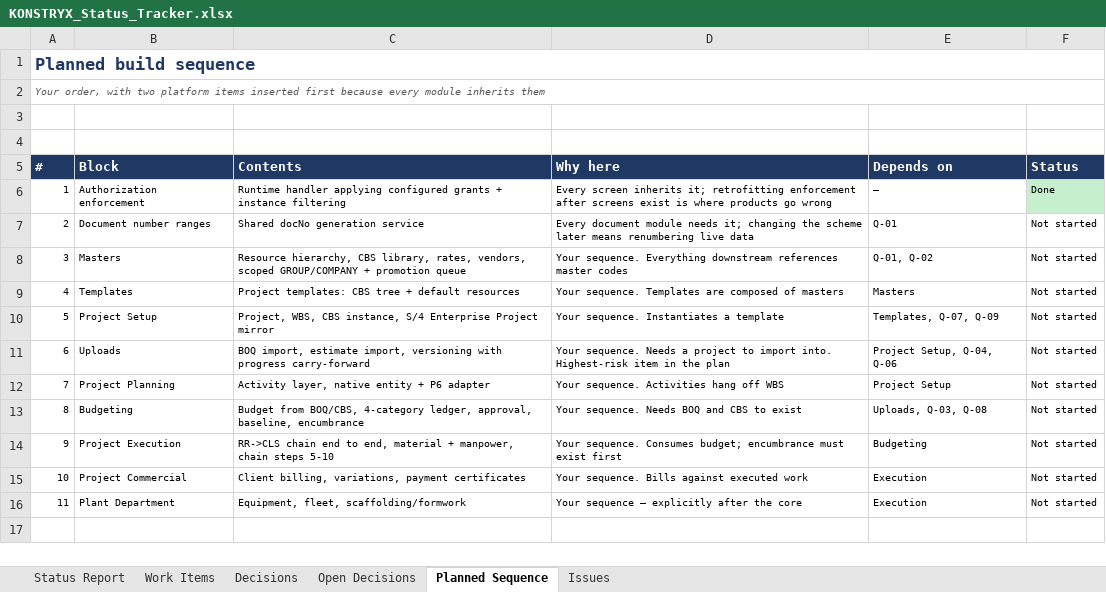
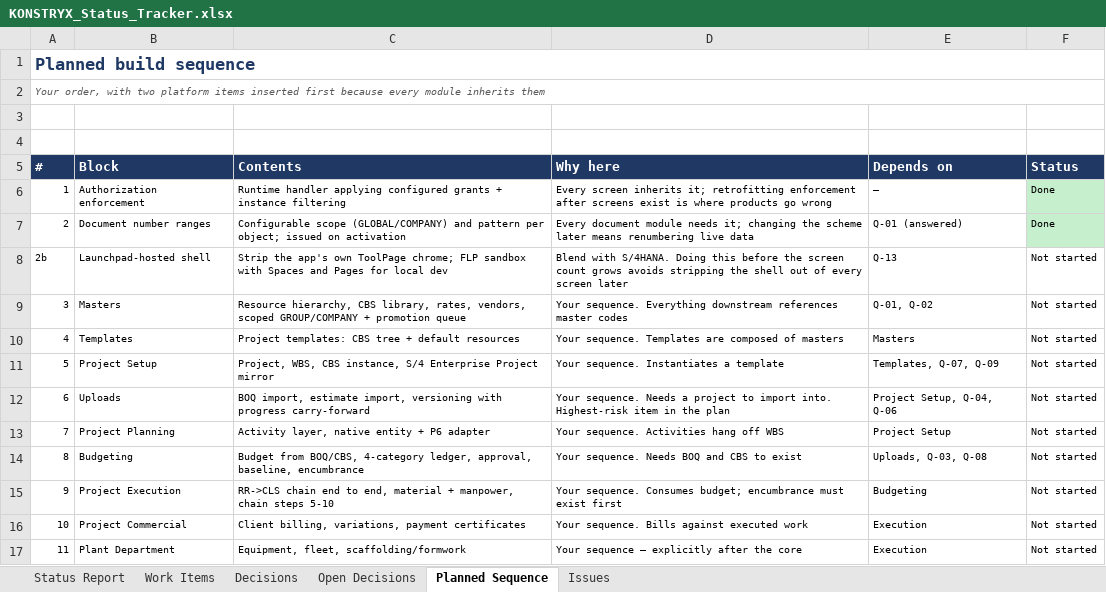
Before and after one commit to techmohdziya/KONSTRYX, an Excel workbook: KONSTRYX_Status_Tracker.xlsx, sheet Planned Sequence, drawn as a sheet; values as stored, in another font and other column widths than the file's, no borders; the diff names each change by its address in the sheet, - before the commit and + after, or states it on an @@ line.

Commit message:
Update tracker: number ranges done, launchpad-hosted UI decision recorded

```diff
--- a/KONSTRYX_Status_Tracker.xlsx (sheet Planned Sequence)
+++ b/KONSTRYX_Status_Tracker.xlsx (sheet Planned Sequence)
-C7 (Contents): Shared docNo generation service
+C7 (Contents): Configurable scope (GLOBAL/COMPANY) and pattern per object; issued on activation
-E7 (Depends on): Q-01
+E7 (Depends on): Q-01 (answered)
-F7 (Status): Not started
+F7 (Status): Done
-F7 fill: none
+F7 fill: #C6EFCE
+row 8: 2b | Launchpad-hosted shell | Strip the app's own ToolPage chrome; FLP sandbox with Spaces and Pages for local dev | Blend with S/4HANA. Doing this before the screen count grows avoids stripping the shell out of every screen later | Q-13 | Not started
```
Also changed, not shown: sheet Work Items, sheet Decisions, sheet Open Decisions, 1 other file.
